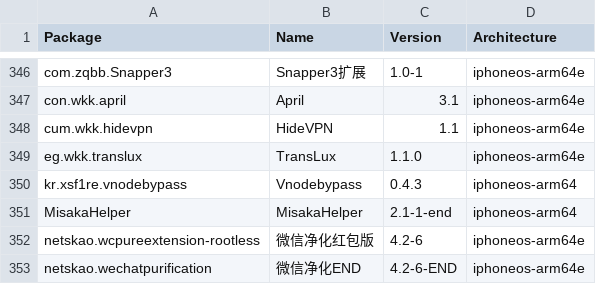
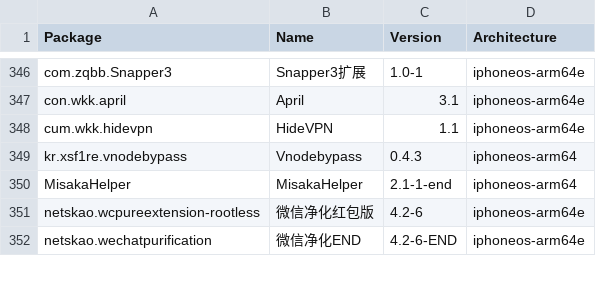
Before and after one commit to TrollStoreX/crc_bark, a CSV file: Library/Caches/com.nan.crc/cb8f4db08f054bf5c796c697cc397568b6c9b8a5a6c69a58b7bf20fc5e352883.csv, drawn as a sheet; only a part is shown, gaps mark what is left out; the diff names each change by its address in the sheet, - before the commit and + after, or states it on an @@ line.

```diff
--- a/Library/Caches/com.nan.crc/cb8f4db08f054bf5c796c697cc397568b6c9b8a5a6c69a58b7bf20fc5e352883.csv
+++ b/Library/Caches/com.nan.crc/cb8f4db08f054bf5c796c697cc397568b6c9b8a5a6c69a58b7bf20fc5e352883.csv
-row 349: eg.wkk.translux | TransLux | 1.1.0 | iphoneos-arm64e
```
